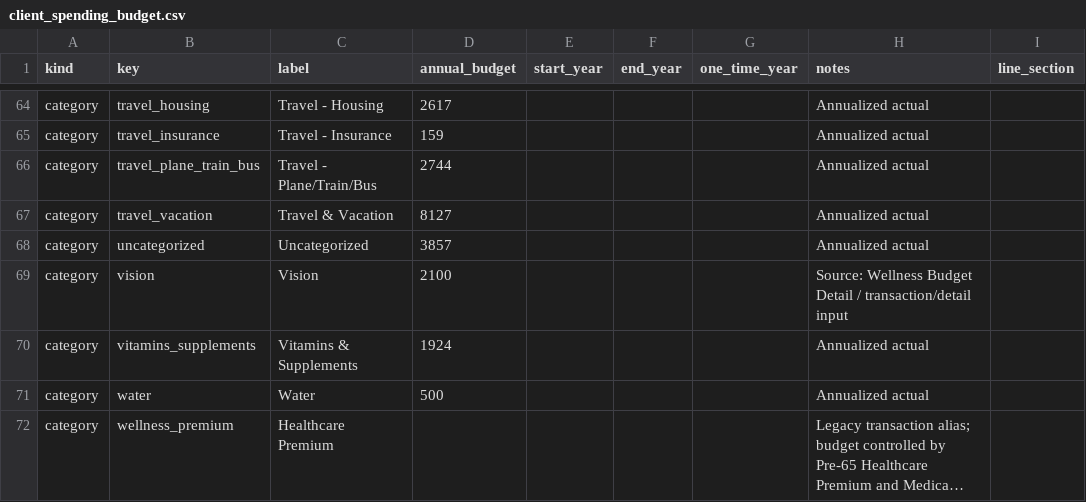
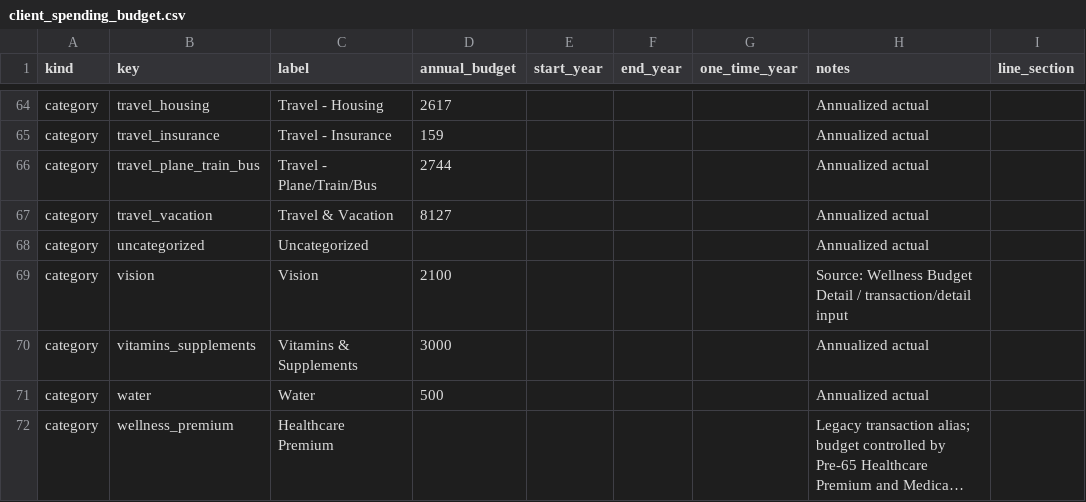
Before and after one commit to matthartzman/retirement_system, a CSV file: input/client_spending_budget.csv, drawn as a sheet; only a part is shown, gaps mark what is left out; long unchanged cells end in …; the diff covers the shown part only; the diff names each change by its address in the sheet, - before the commit and + after, or states it on an @@ line.

```diff
--- a/input/client_spending_budget.csv
+++ b/input/client_spending_budget.csv
-D68 (annual_budget): 3857
+D68 (annual_budget): (empty)
-D70 (annual_budget): 1924
+D70 (annual_budget): 3000
```
Also changed, not shown: 8 edited cells elsewhere in this file, input/client_spending_taxonomy.csv.
